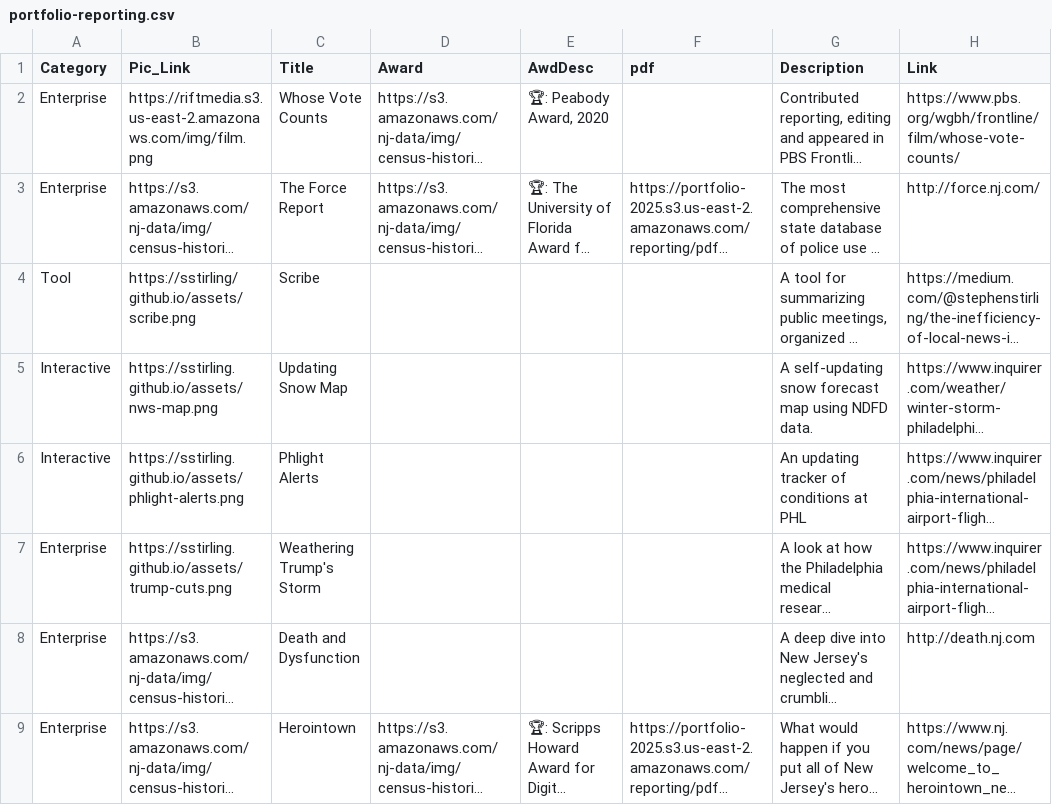
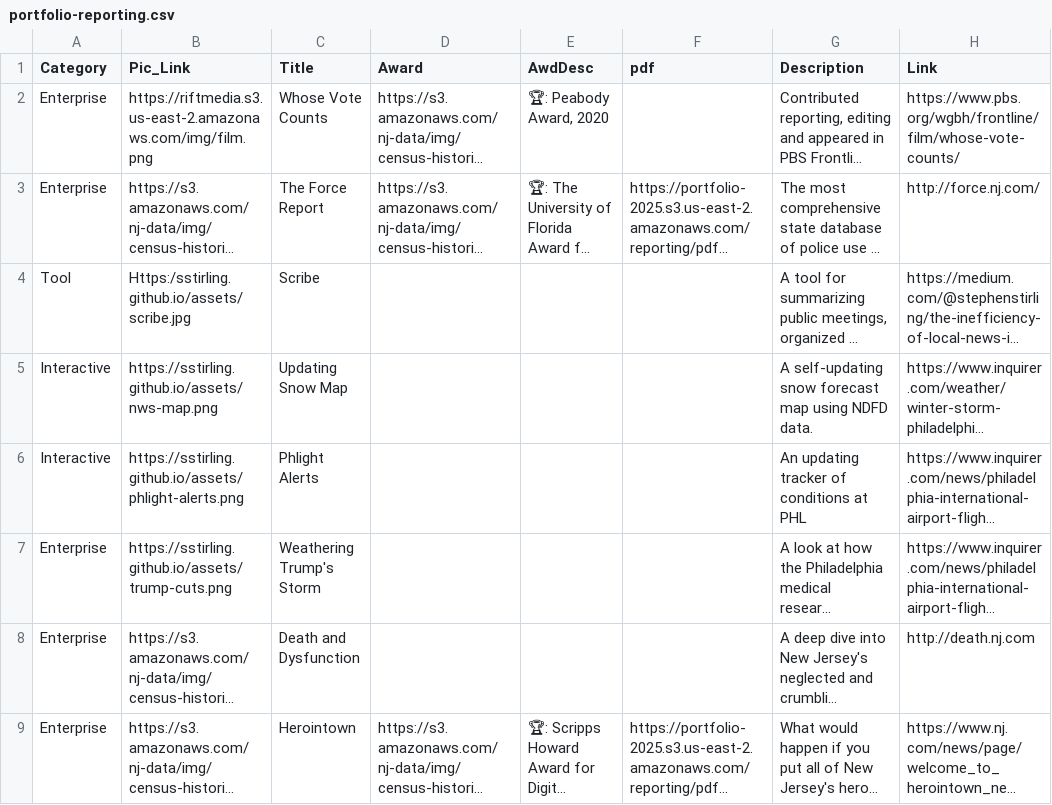
Before and after one commit to sstirling/sstirling.github.io, a CSV file: data/portfolio-reporting.csv, drawn as a sheet; only a part is shown; long unchanged cells end in …; the diff names each change by its address in the sheet, - before the commit and + after, or states it on an @@ line.

Commit message:
add entry

```diff
--- a/data/portfolio-reporting.csv
+++ b/data/portfolio-reporting.csv
-B4 (Pic_Link): https://sstirling/github.io/assets/scribe.png
+B4 (Pic_Link): Https:/sstirling.github.io/assets/scribe.jpg
```
Also changed, not shown: 1 other file.
